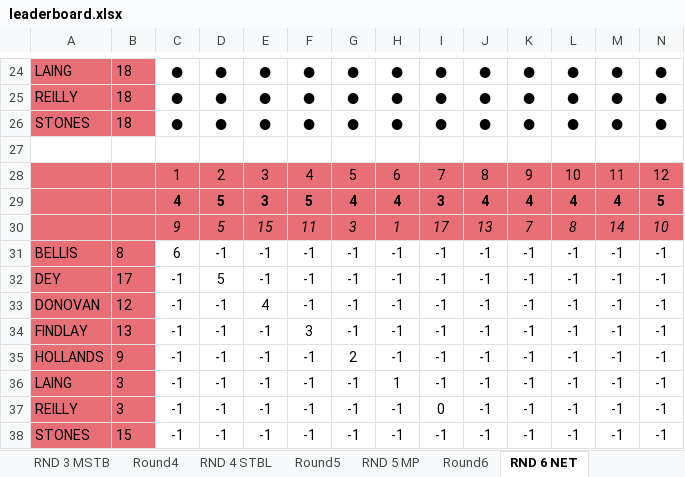
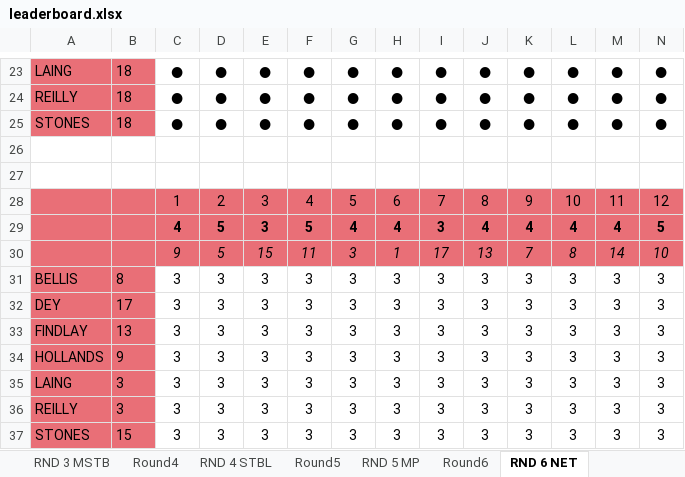
Before and after one commit to Fraz-Artois/golf-tournament-app, an Excel workbook: backend/leaderboard.xlsx, sheet RND 6 NET, drawn as a sheet; only a part is shown, gaps mark what is left out; values as stored, in another font and other column widths than the file's, no borders; removed rows and columns are numbered as before the commit, all else as after; rows hold the shown columns only; the diff covers the shown part only; the diff names each change by its address in the sheet, - before the commit and + after, or states it on an @@ line.

```diff
--- a/backend/leaderboard.xlsx (sheet RND 6 NET)
+++ b/backend/leaderboard.xlsx (sheet RND 6 NET)
+row 27: (empty)
-row 31: BELLIS | 8 | 6 | -1 | -1 | -1 | -1 | -1 | -1 | -1 | -1 | -1 | -1 | -1
-row 32: DEY | 17 | -1 | 5 | -1 | -1 | -1 | -1 | -1 | -1 | -1 | -1 | -1 | -1
-row 33: DONOVAN | 12 | -1 | -1 | 4 | -1 | -1 | -1 | -1 | -1 | -1 | -1 | -1 | -1
-row 34: FINDLAY | 13 | -1 | -1 | -1 | 3 | -1 | -1 | -1 | -1 | -1 | -1 | -1 | -1
-row 35: HOLLANDS | 9 | -1 | -1 | -1 | -1 | 2 | -1 | -1 | -1 | -1 | -1 | -1 | -1
-row 36: LAING | 3 | -1 | -1 | -1 | -1 | -1 | 1 | -1 | -1 | -1 | -1 | -1 | -1
-row 37: REILLY | 3 | -1 | -1 | -1 | -1 | -1 | -1 | 0 | -1 | -1 | -1 | -1 | -1
-row 38: STONES | 15 | -1 | -1 | -1 | -1 | -1 | -1 | -1 | -1 | -1 | -1 | -1 | -1
+row 31: BELLIS | 8 | 3 | 3 | 3 | 3 | 3 | 3 | 3 | 3 | 3 | 3 | 3 | 3
+row 32: DEY | 17 | 3 | 3 | 3 | 3 | 3 | 3 | 3 | 3 | 3 | 3 | 3 | 3
+row 33: FINDLAY | 13 | 3 | 3 | 3 | 3 | 3 | 3 | 3 | 3 | 3 | 3 | 3 | 3
+row 34: HOLLANDS | 9 | 3 | 3 | 3 | 3 | 3 | 3 | 3 | 3 | 3 | 3 | 3 | 3
+row 35: LAING | 3 | 3 | 3 | 3 | 3 | 3 | 3 | 3 | 3 | 3 | 3 | 3 | 3
+row 36: REILLY | 3 | 3 | 3 | 3 | 3 | 3 | 3 | 3 | 3 | 3 | 3 | 3 | 3
+row 37: STONES | 15 | 3 | 3 | 3 | 3 | 3 | 3 | 3 | 3 | 3 | 3 | 3 | 3
```
Also changed, not shown: 8 added rows, 9 removed rows and 62 edited cells elsewhere in this sheet, sheet OPTA, sheet RND 3 MSTB, sheet OVERALL CALC, sheet RND 2 MP, sheet RND 5 MP, sheet RND 1 STBL, 8 more sheets, other sheet tabs, formulas that keep their value, 3 other files.
